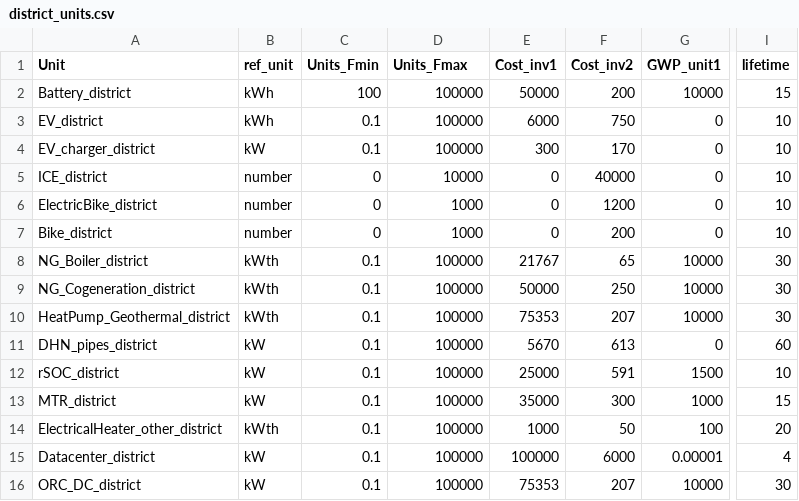
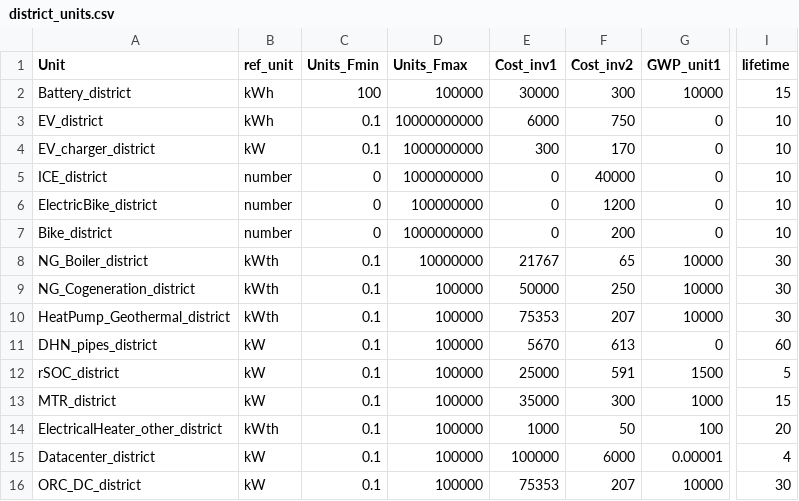
Before and after one commit to IPESE/REHO, a CSV file: reho/data/infrastructure/district_units.csv, drawn as a sheet; only a part is shown, gaps mark what is left out; the diff names each change by its address in the sheet, - before the commit and + after, or states it on an @@ line.

```diff
--- a/reho/data/infrastructure/district_units.csv
+++ b/reho/data/infrastructure/district_units.csv
-E2 (Cost_inv1): 50000
+E2 (Cost_inv1): 30000
-F2 (Cost_inv2): 200
+F2 (Cost_inv2): 300
-D3 (Units_Fmax): 100000
+D3 (Units_Fmax): 10000000000
-D4 (Units_Fmax): 100000
+D4 (Units_Fmax): 1000000000
-D5 (Units_Fmax): 10000
+D5 (Units_Fmax): 1000000000
-D6 (Units_Fmax): 1000
+D6 (Units_Fmax): 100000000
-D7 (Units_Fmax): 1000
+D7 (Units_Fmax): 1000000000
-D8 (Units_Fmax): 100000
+D8 (Units_Fmax): 10000000
-I12 (lifetime): 10
+I12 (lifetime): 5
```
Also changed, not shown: reho/data/infrastructure/building_units.csv, reho/data/infrastructure/building_units_IP.csv, 18 other files.
